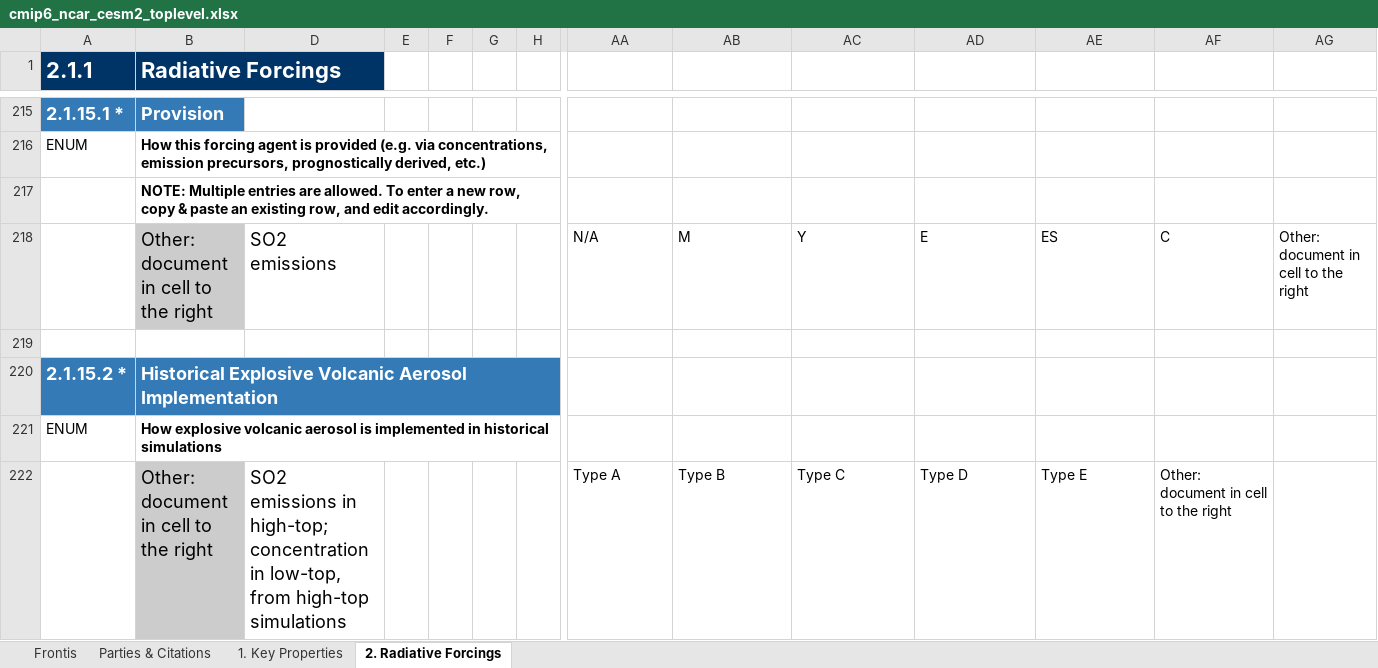
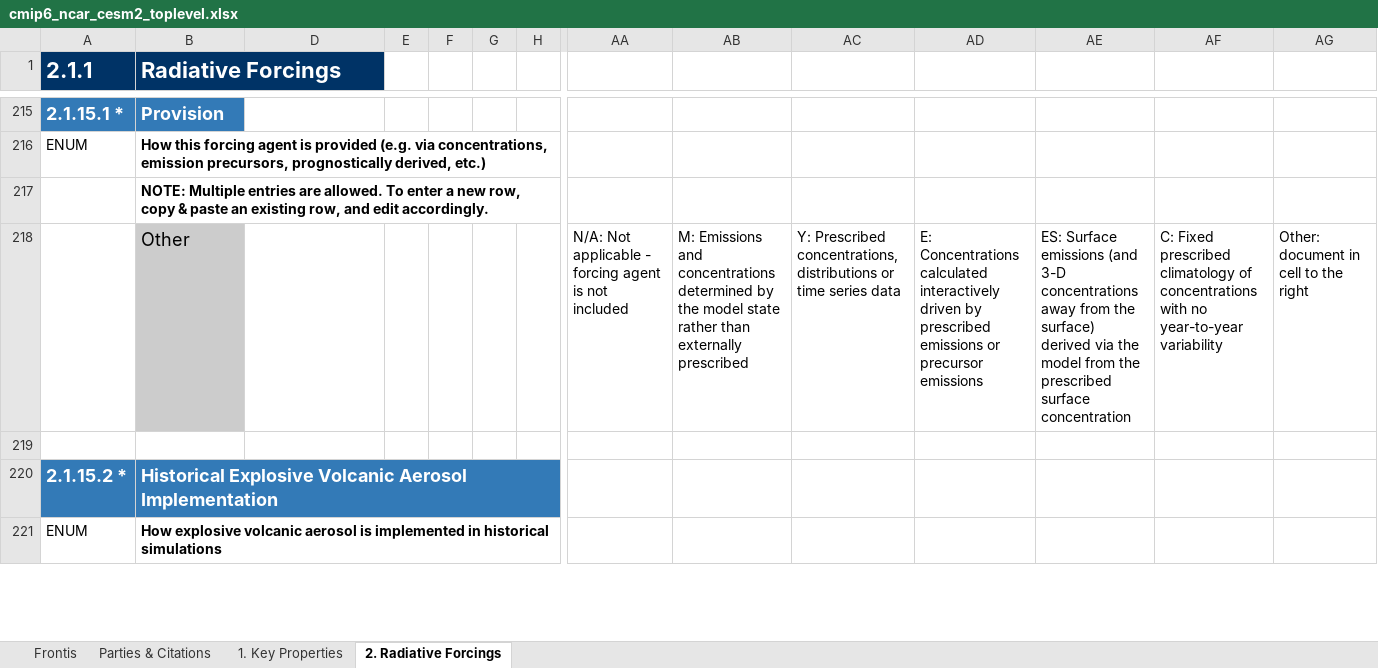
Before and after one commit to ES-DOC-INSTITUTIONAL/ncar, an Excel workbook: cmip6/models/cesm2/cmip6_ncar_cesm2_toplevel.xlsx, sheet 2. Radiative Forcings, drawn as a sheet; only a part is shown, gaps mark what is left out; values as stored, in another font and other column widths than the file's, no borders; removed rows and columns are numbered as before the commit, all else as after; rows hold the shown columns only; the diff covers the shown part only; the diff names each change by its address in the sheet, - before the commit and + after, or states it on an @@ line.

Commit message:
rebuilt-spreadsheets

```diff
--- a/cmip6/models/cesm2/cmip6_ncar_cesm2_toplevel.xlsx (sheet 2. Radiative Forcings)
+++ b/cmip6/models/cesm2/cmip6_ncar_cesm2_toplevel.xlsx (sheet 2. Radiative Forcings)
-row 218:  | Other: document in cell to the right | SO2 emissions |  |  |  |  | N/A | M | Y | E | ES | C | Other: document in cell to the right
+row 218:  | Other |  |  |  |  |  | N/A: Not applicable - forcing agent is not included | M: Emissions and concentrations determined by the model state rather than externally prescribed | Y: Prescribed concentrations, distributions or time series data | E: Concentrations calculated interactively driven by prescribed emissions or precursor emissions | ES: Surface emissions (and 3-D concentrations away from the surface) derived via the model from the prescribed surface concentration | C: Fixed prescribed climatology of concentrations with no year-to-year variability | Other: document in cell to the right
-row 222:  | Other: document in cell to the right | SO2 emissions in high-top; concentration in low-top, from high-top simulations |  |  |  |  | Type A | Type B | Type C | Type D | Type E | Other: document in cell to the right
```
Also changed, not shown: 22 added rows and 21 removed rows elsewhere in this sheet, sheet 1. Key Properties, sheet Parties & Citations, sheet Frontis, cmip6/models/cesm2/cmip6_ncar_cesm2_ocnbgchem.xlsx, 25 other files.
